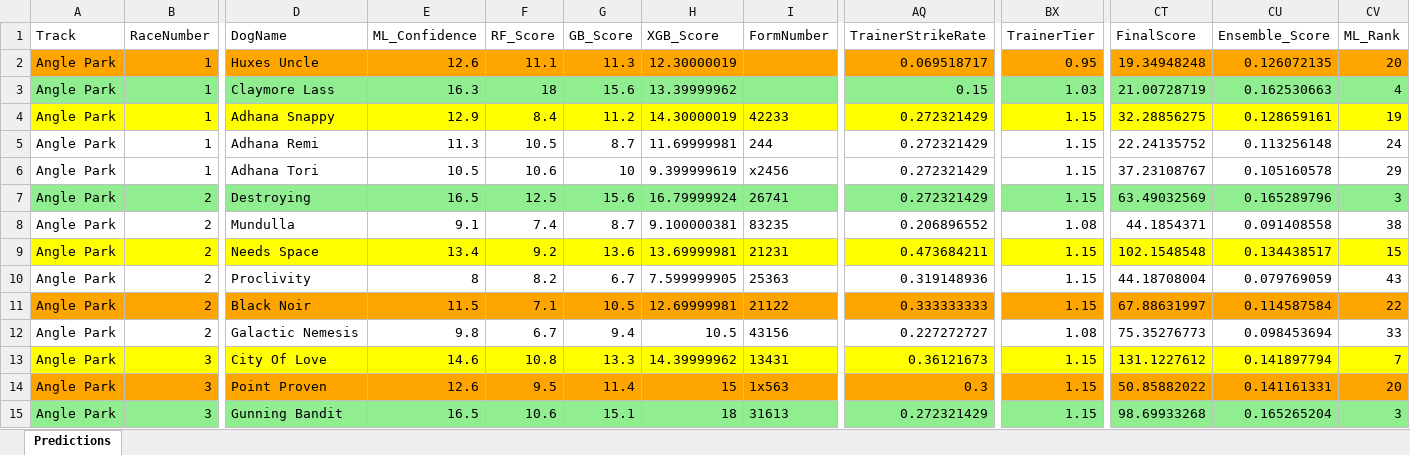
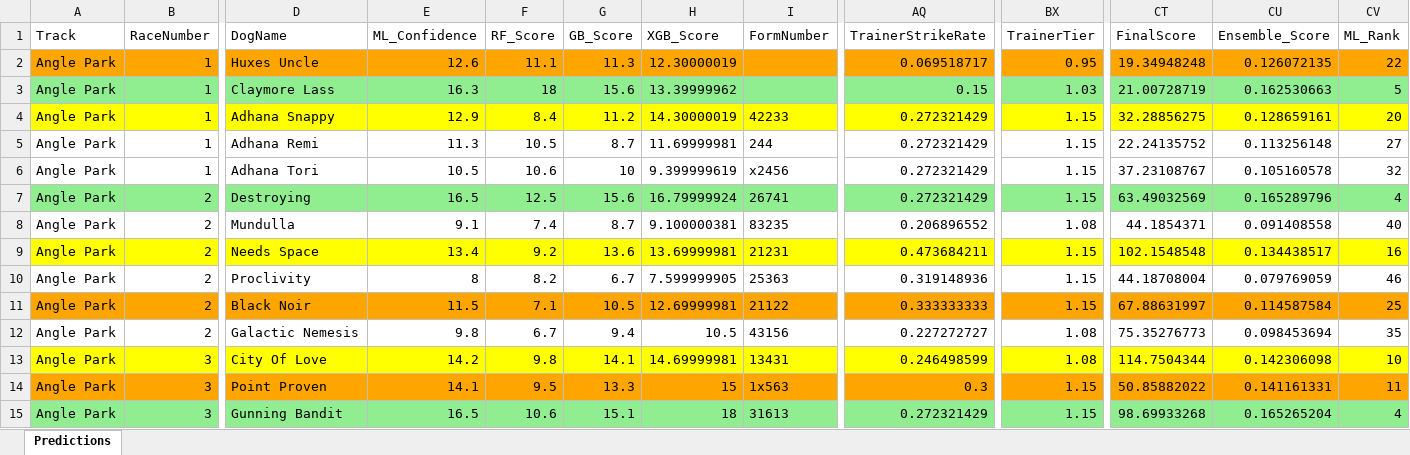
Before and after one commit to danieljohnconstantine-a11y/Greyhound-Agent, an Excel workbook: outputs/track_ensemble_predictions.xlsx, sheet Predictions, drawn as a sheet; only a part is shown, gaps mark what is left out; values as stored, in another font and other column widths than the file's, no borders; the diff covers the shown part only; the diff names each change by its address in the sheet, - before the commit and + after, or states it on an @@ line.

```diff
--- a/outputs/track_ensemble_predictions.xlsx (sheet Predictions)
+++ b/outputs/track_ensemble_predictions.xlsx (sheet Predictions)
-CV2 (ML_Rank): 20
+CV2 (ML_Rank): 22
-CV3 (ML_Rank): 4
+CV3 (ML_Rank): 5
-CV4 (ML_Rank): 19
+CV4 (ML_Rank): 20
-CV5 (ML_Rank): 24
+CV5 (ML_Rank): 27
-CV6 (ML_Rank): 29
+CV6 (ML_Rank): 32
-CV7 (ML_Rank): 3
+CV7 (ML_Rank): 4
-CV8 (ML_Rank): 38
+CV8 (ML_Rank): 40
-CV9 (ML_Rank): 15
+CV9 (ML_Rank): 16
-CV10 (ML_Rank): 43
+CV10 (ML_Rank): 46
-CV11 (ML_Rank): 22
+CV11 (ML_Rank): 25
-CV12 (ML_Rank): 33
+CV12 (ML_Rank): 35
-E13 (ML_Confidence): 14.6
+E13 (ML_Confidence): 14.2
-F13 (RF_Score): 10.8
+F13 (RF_Score): 9.8
-G13 (GB_Score): 13.3
+G13 (GB_Score): 14.1
-H13 (XGB_Score): 14.39999962
+H13 (XGB_Score): 14.69999981
-AQ13 (TrainerStrikeRate): 0.36121673
+AQ13 (TrainerStrikeRate): 0.246498599
-BX13 (TrainerTier): 1.15
+BX13 (TrainerTier): 1.08
-CT13 (FinalScore): 131.1227612
+CT13 (FinalScore): 114.7504344
-CU13 (Ensemble_Score): 0.141897794
+CU13 (Ensemble_Score): 0.142306098
-CV13 (ML_Rank): 7
+CV13 (ML_Rank): 10
-E14 (ML_Confidence): 12.6
+E14 (ML_Confidence): 14.1
-G14 (GB_Score): 11.4
+G14 (GB_Score): 13.3
-CV14 (ML_Rank): 20
+CV14 (ML_Rank): 11
-CV15 (ML_Rank): 3
+CV15 (ML_Rank): 4
```
Also changed, not shown: 149 edited cells and cell formats elsewhere in this sheet, 7 other files.
